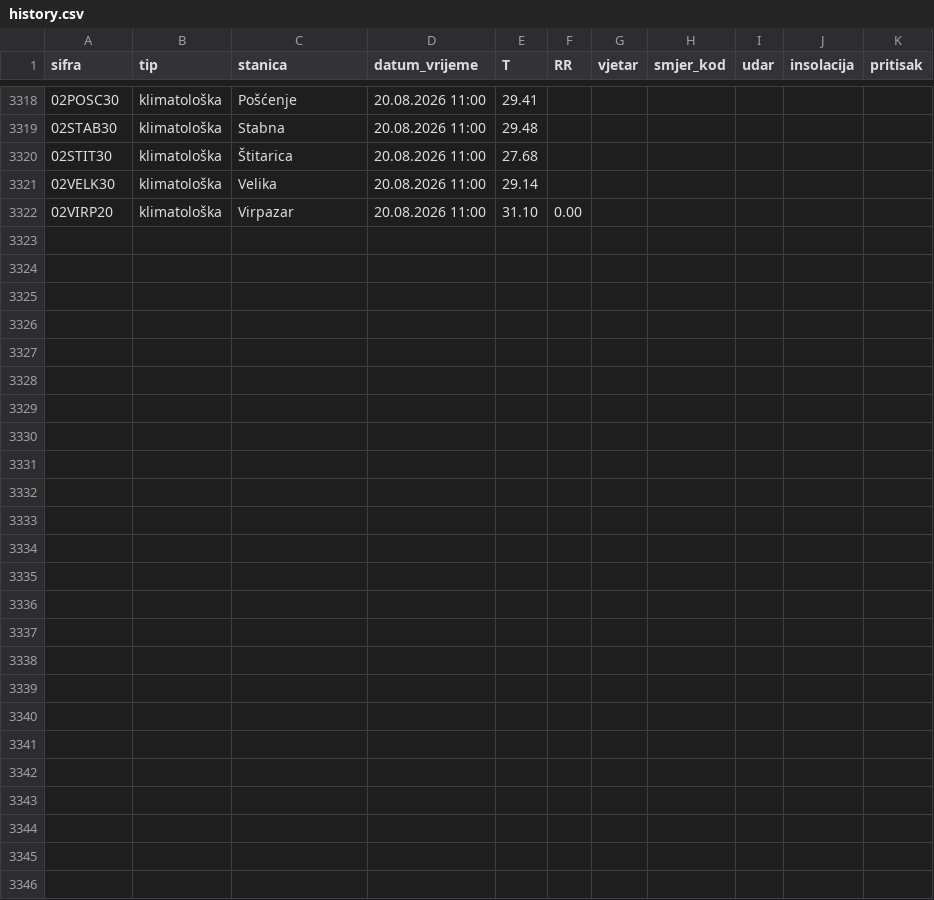
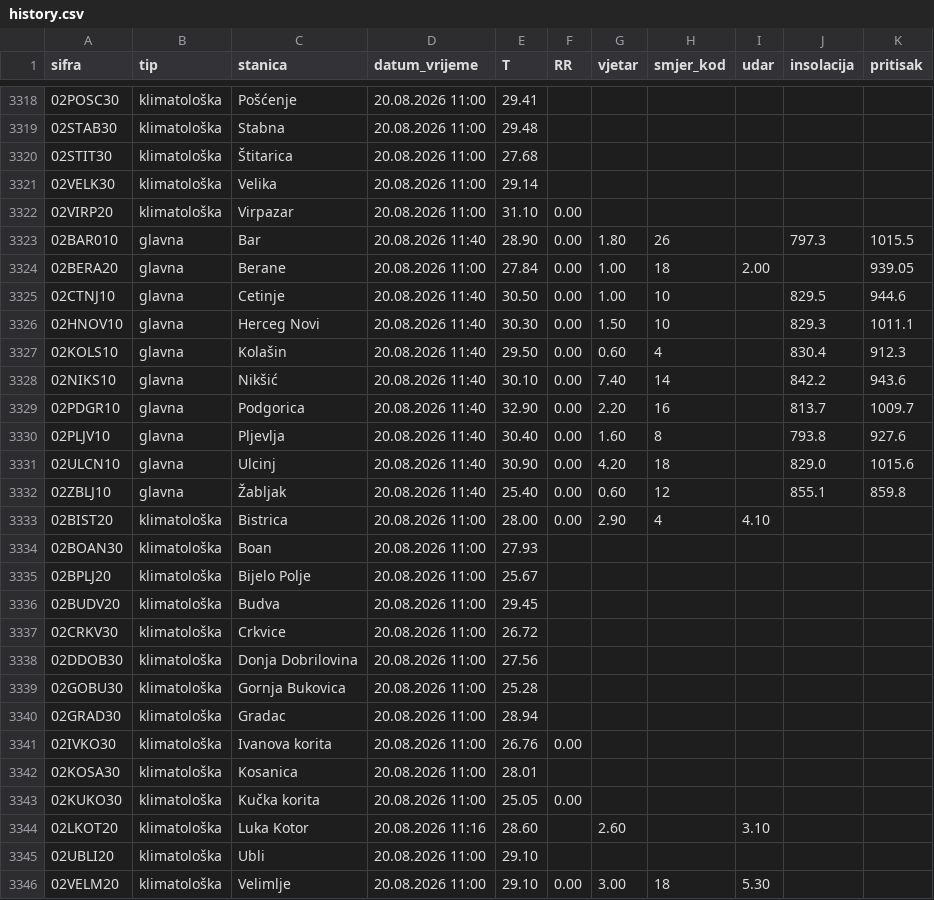
Before and after one commit to saddogis/MeteoMne, a CSV file: data/history.csv, drawn as a sheet; only a part is shown, gaps mark what is left out; the diff names each change by its address in the sheet, - before the commit and + after, or states it on an @@ line.

```diff
--- a/data/history.csv
+++ b/data/history.csv
+row 3323: 02BAR010 | glavna | Bar | 20.08.2026 11:40 | 28.90 | 0.00 | 1.80 | 26 |  | 797.3 | 1015.5
+row 3324: 02BERA20 | glavna | Berane | 20.08.2026 11:00 | 27.84 | 0.00 | 1.00 | 18 | 2.00 |  | 939.05
+row 3325: 02CTNJ10 | glavna | Cetinje | 20.08.2026 11:40 | 30.50 | 0.00 | 1.00 | 10 |  | 829.5 | 944.6
+row 3326: 02HNOV10 | glavna | Herceg Novi | 20.08.2026 11:40 | 30.30 | 0.00 | 1.50 | 10 |  | 829.3 | 1011.1
+row 3327: 02KOLS10 | glavna | Kolašin | 20.08.2026 11:40 | 29.50 | 0.00 | 0.60 | 4 |  | 830.4 | 912.3
+row 3328: 02NIKS10 | glavna | Nikšić | 20.08.2026 11:40 | 30.10 | 0.00 | 7.40 | 14 |  | 842.2 | 943.6
+row 3329: 02PDGR10 | glavna | Podgorica | 20.08.2026 11:40 | 32.90 | 0.00 | 2.20 | 16 |  | 813.7 | 1009.7
+row 3330: 02PLJV10 | glavna | Pljevlja | 20.08.2026 11:40 | 30.40 | 0.00 | 1.60 | 8 |  | 793.8 | 927.6
+row 3331: 02ULCN10 | glavna | Ulcinj | 20.08.2026 11:40 | 30.90 | 0.00 | 4.20 | 18 |  | 829.0 | 1015.6
+row 3332: 02ZBLJ10 | glavna | Žabljak | 20.08.2026 11:40 | 25.40 | 0.00 | 0.60 | 12 |  | 855.1 | 859.8
+row 3333: 02BIST20 | klimatološka | Bistrica | 20.08.2026 11:00 | 28.00 | 0.00 | 2.90 | 4 | 4.10
+row 3334: 02BOAN30 | klimatološka | Boan | 20.08.2026 11:00 | 27.93
+row 3335: 02BPLJ20 | klimatološka | Bijelo Polje | 20.08.2026 11:00 | 25.67
+row 3336: 02BUDV20 | klimatološka | Budva | 20.08.2026 11:00 | 29.45
+row 3337: 02CRKV30 | klimatološka | Crkvice | 20.08.2026 11:00 | 26.72
+row 3338: 02DDOB30 | klimatološka | Donja Dobrilovina | 20.08.2026 11:00 | 27.56
+row 3339: 02GOBU30 | klimatološka | Gornja Bukovica | 20.08.2026 11:00 | 25.28
+row 3340: 02GRAD30 | klimatološka | Gradac | 20.08.2026 11:00 | 28.94
+row 3341: 02IVKO30 | klimatološka | Ivanova korita | 20.08.2026 11:00 | 26.76 | 0.00
+row 3342: 02KOSA30 | klimatološka | Kosanica | 20.08.2026 11:00 | 28.01
+row 3343: 02KUKO30 | klimatološka | Kučka korita | 20.08.2026 11:00 | 25.05 | 0.00
+row 3344: 02LKOT20 | klimatološka | Luka Kotor | 20.08.2026 11:16 | 28.60 |  | 2.60 |  | 3.10
+row 3345: 02UBLI20 | klimatološka | Ubli | 20.08.2026 11:00 | 29.10
+row 3346: 02VELM20 | klimatološka | Velimlje | 20.08.2026 11:00 | 29.10 | 0.00 | 3.00 | 18 | 5.30
```
Also changed, not shown: 25 other files.
